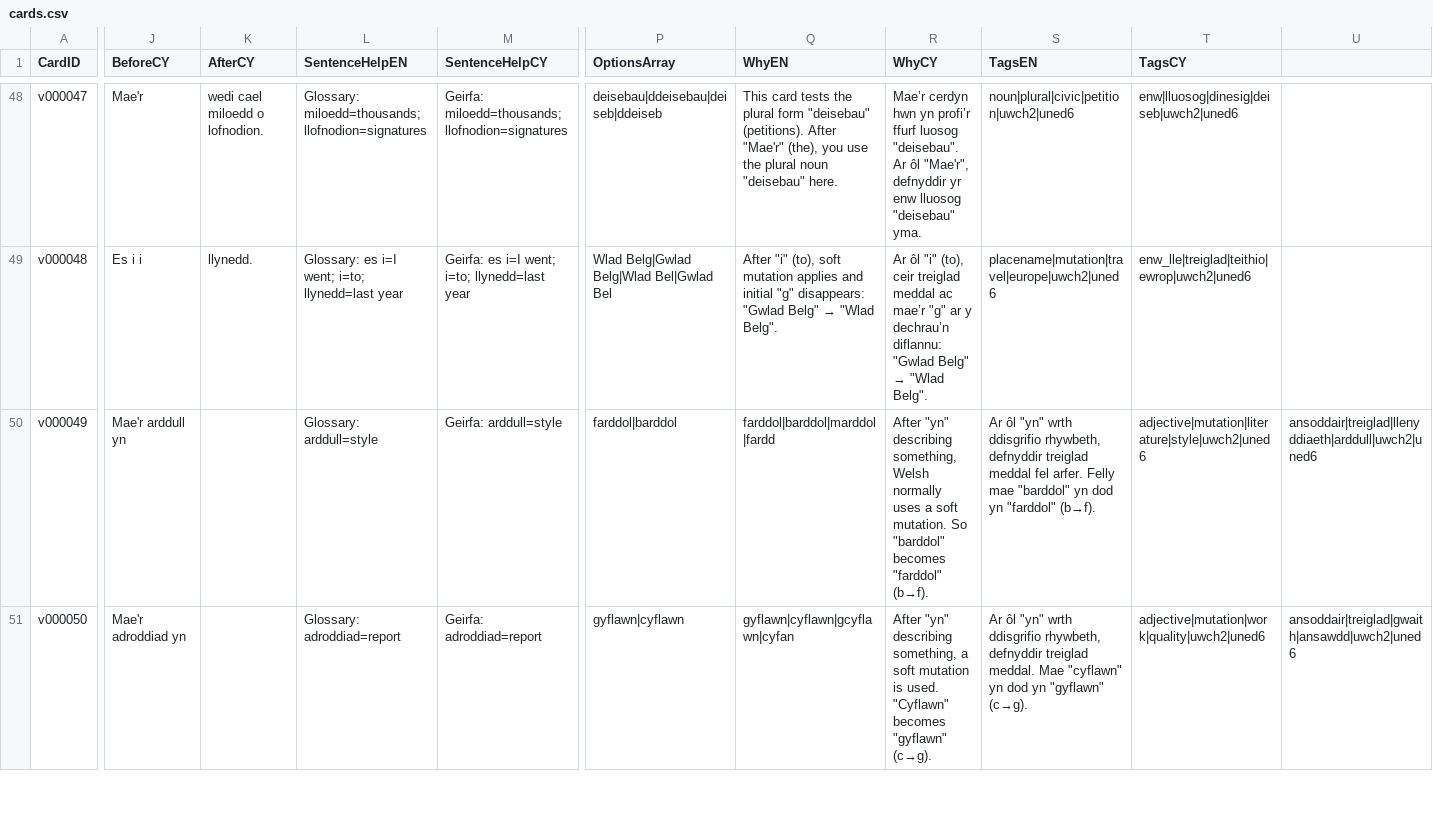
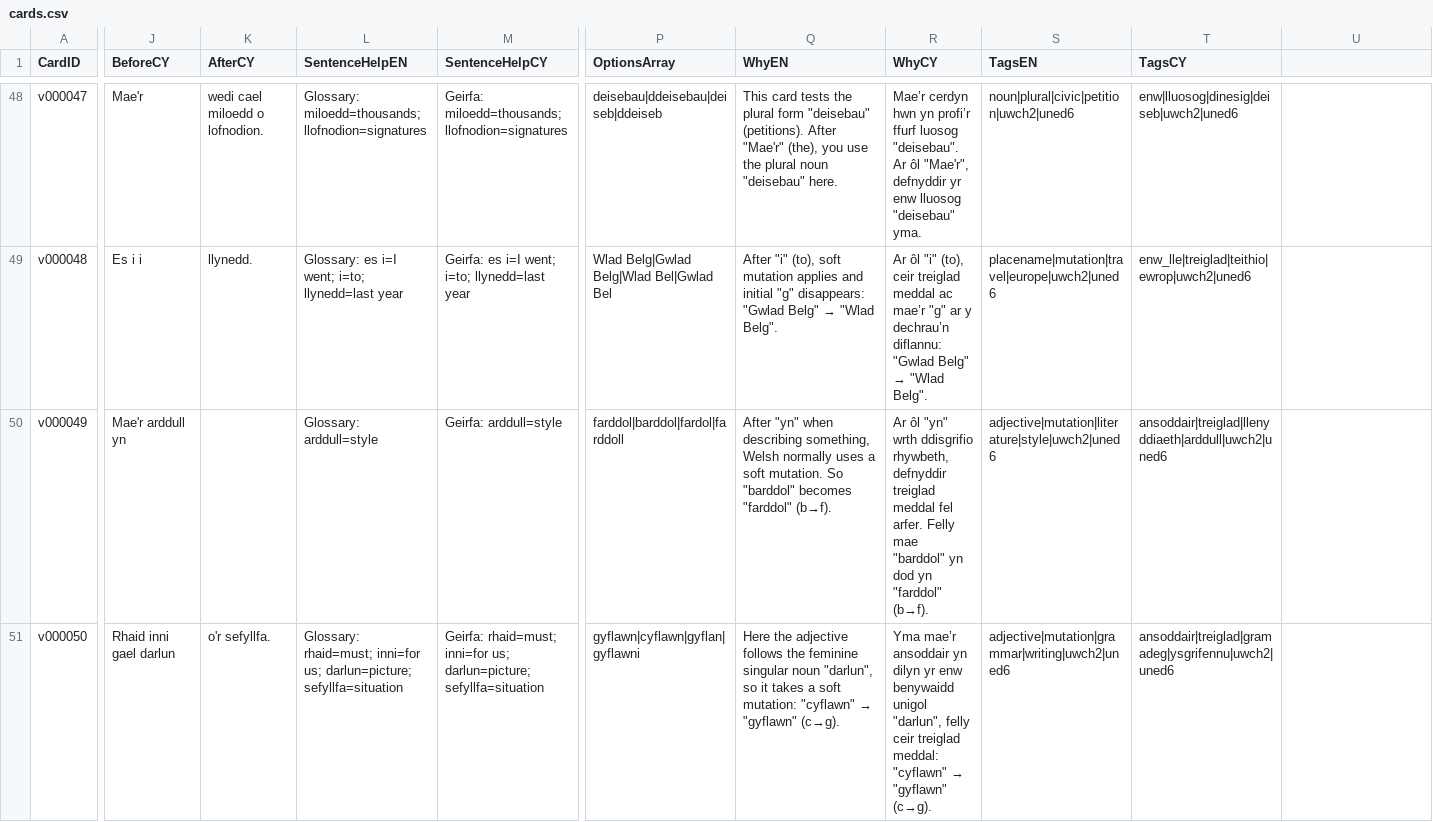
Before and after one commit to katyjohannab/welsh-mutation-trainer, a CSV file: data/vocab/cards.csv, drawn as a sheet; only a part is shown, gaps mark what is left out; the diff covers the shown part only; the diff names each change by its address in the sheet, - before the commit and + after, or states it on an @@ line.

Commit message:
Update cards.csv

```diff
--- a/data/vocab/cards.csv
+++ b/data/vocab/cards.csv
-P50 (OptionsArray): farddol|barddol
+P50 (OptionsArray): farddol|barddol|fardol|farddoll
-Q50 (WhyEN): farddol|barddol|marddol|fardd
+Q50 (WhyEN): After "yn" when describing something, Welsh normally uses a soft mutation. So "barddol" becomes "farddol" (b→f).
-R50 (WhyCY): After "yn" describing something, Welsh normally uses a soft mutation. So "barddol" becomes "farddol" (b→f).
+R50 (WhyCY): Ar ôl "yn" wrth ddisgrifio rhywbeth, defnyddir treiglad meddal fel arfer. Felly mae "barddol" yn dod yn "farddol" (b→f).
-S50 (TagsEN): Ar ôl "yn" wrth ddisgrifio rhywbeth, defnyddir treiglad meddal fel arfer. Felly mae "barddol" yn dod yn "farddol" (b→f).
+S50 (TagsEN): adjective|mutation|literature|style|uwch2|uned6
-T50 (TagsCY): adjective|mutation|literature|style|uwch2|uned6
+T50 (TagsCY): ansoddair|treiglad|llenyddiaeth|arddull|uwch2|uned6
-U50: ansoddair|treiglad|llenyddiaeth|arddull|uwch2|uned6
+U50: (empty)
-J51 (BeforeCY): Mae'r adroddiad yn
+J51 (BeforeCY): Rhaid inni gael darlun
-K51 (AfterCY): (empty)
+K51 (AfterCY): o'r sefyllfa.
-L51 (SentenceHelpEN): Glossary: adroddiad=report
+L51 (SentenceHelpEN): Glossary: rhaid=must; inni=for us; darlun=picture; sefyllfa=situation
-M51 (SentenceHelpCY): Geirfa: adroddiad=report
+M51 (SentenceHelpCY): Geirfa: rhaid=must; inni=for us; darlun=picture; sefyllfa=situation
-P51 (OptionsArray): gyflawn|cyflawn
+P51 (OptionsArray): gyflawn|cyflawn|gyflan|gyflawni
@@ Q51 (WhyEN): gyflawn|cyflawn|gcyflawn|cyfan → Here the adjective follows the feminine singular noun "darlun", so it takes a soft mutation: "cyflawn" → "gyflawn" (c→g). @@
@@ R51 (WhyCY): After "yn" describing something, a soft mutation is used. "Cyflawn" becomes "gyflawn" (c→g). → Yma mae’r ansoddair yn dilyn yr enw benywaidd unigol "darlun", felly ceir treiglad meddal: "cyflawn" → "gyflawn" (c→g). @@
-S51 (TagsEN): Ar ôl "yn" wrth ddisgrifio rhywbeth, defnyddir treiglad meddal. Mae "cyflawn" yn dod yn "gyflawn" (c→g).
+S51 (TagsEN): adjective|mutation|grammar|writing|uwch2|uned6
-T51 (TagsCY): adjective|mutation|work|quality|uwch2|uned6
+T51 (TagsCY): ansoddair|treiglad|gramadeg|ysgrifennu|uwch2|uned6
-U51: ansoddair|treiglad|gwaith|ansawdd|uwch2|uned6
+U51: (empty)
```
Also changed, not shown: 31 edited cells elsewhere in this file.
